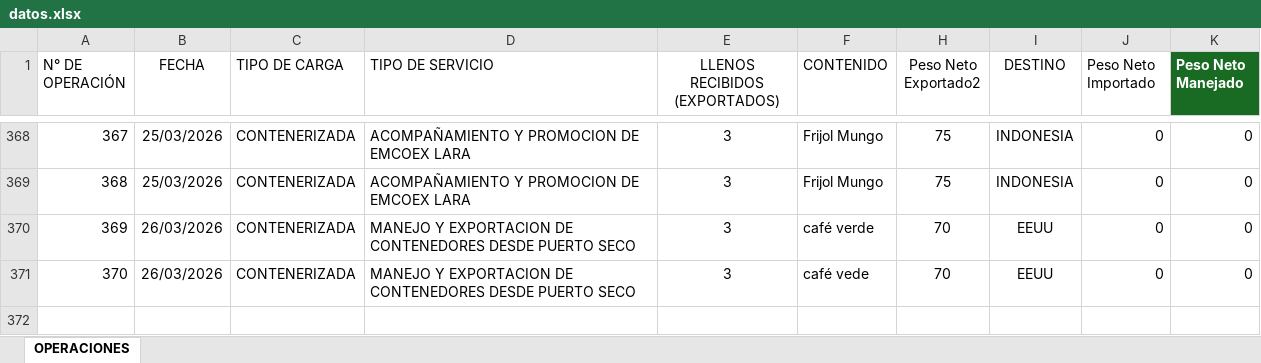
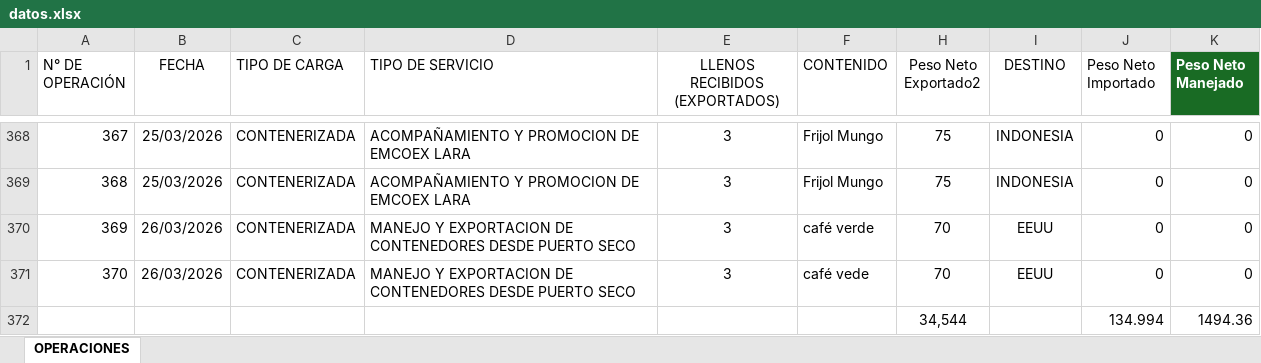
Before and after one commit to emcoexlara/MiDashboard, an Excel workbook: data/datos.xlsx, sheet OPERACIONES, drawn as a sheet; only a part is shown, gaps mark what is left out; values as stored, in another font and other column widths than the file's, no borders; table styles not drawn; the diff names each change by its address in the sheet, - before the commit and + after, or states it on an @@ line.

Commit message:
Add files via upload

```diff
--- a/data/datos.xlsx (sheet OPERACIONES)
+++ b/data/datos.xlsx (sheet OPERACIONES)
+row 372:  |  |  |  |  |  | 34,544 |  | 134.994 | 1494.36
```
